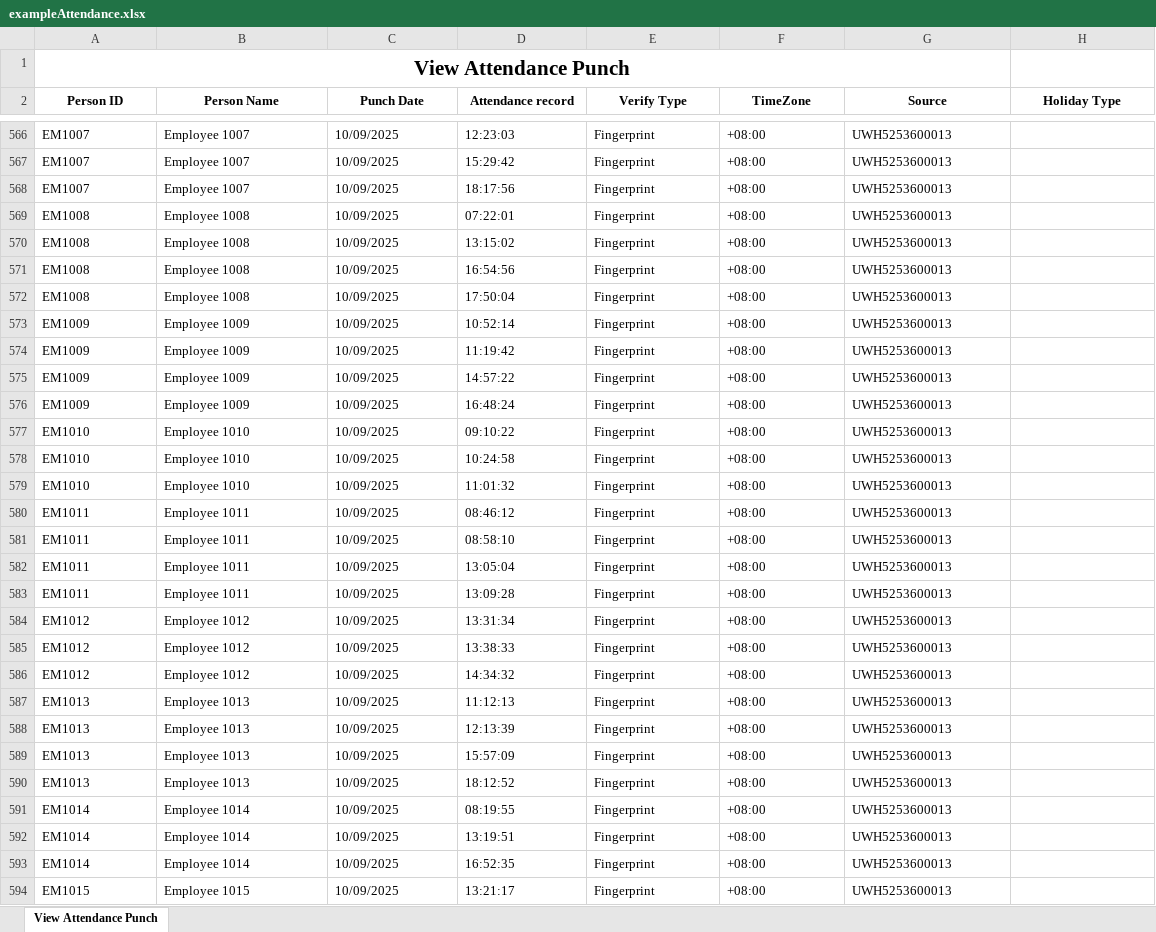
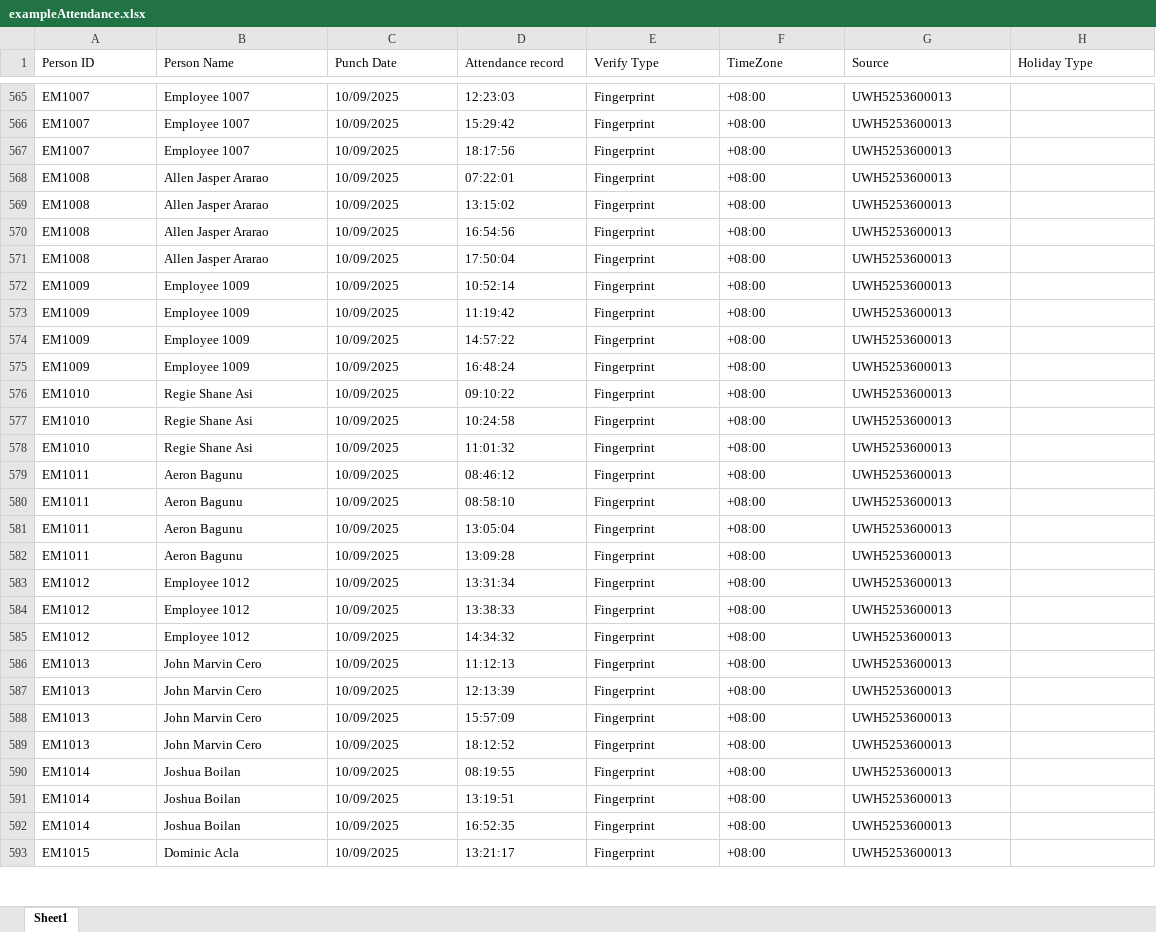
Before and after one commit to ren-lyn/hrms-system-backup12, an Excel workbook: exampleAttendance.xlsx, sheet Sheet1, drawn as a sheet; only a part is shown, gaps mark what is left out; values as stored, in another font and other column widths than the file's, no borders; removed rows and columns are numbered as before the commit, all else as after; the diff covers the shown part only; the diff names each change by its address in the sheet, - before the commit and + after, or states it on an @@ line.

Commit message:
attendance-update

```diff
--- a/exampleAttendance.xlsx (sheet Sheet1)
+++ b/exampleAttendance.xlsx (sheet Sheet1)
-sheet tab: View Attendance Punch
+sheet tab: Sheet1
-row 1: View Attendance Punch
@@ A1:H1 bold: on → off, alignment: center → left @@
-B568:B571 (Person Name): Employee 1008
+B568:B571 (Person Name): Allen Jasper Ararao
-B576:B578 (Person Name): Employee 1010
+B576:B578 (Person Name): Regie Shane Asi
-B579:B582 (Person Name): Employee 1011
+B579:B582 (Person Name): Aeron Bagunu
-B586:B589 (Person Name): Employee 1013
+B586:B589 (Person Name): John Marvin Cero
-B590:B592 (Person Name): Employee 1014
+B590:B592 (Person Name): Joshua Boilan
-B593 (Person Name): Employee 1015
+B593 (Person Name): Dominic Acla
```
Also changed, not shown: 1598 edited cells elsewhere in this sheet, 29 other files.
